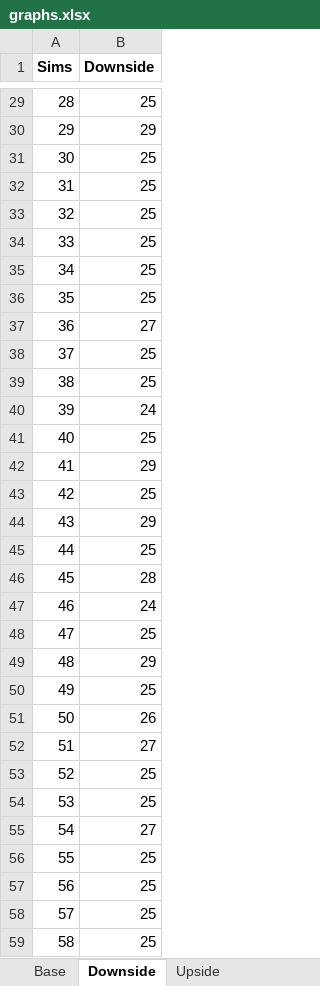
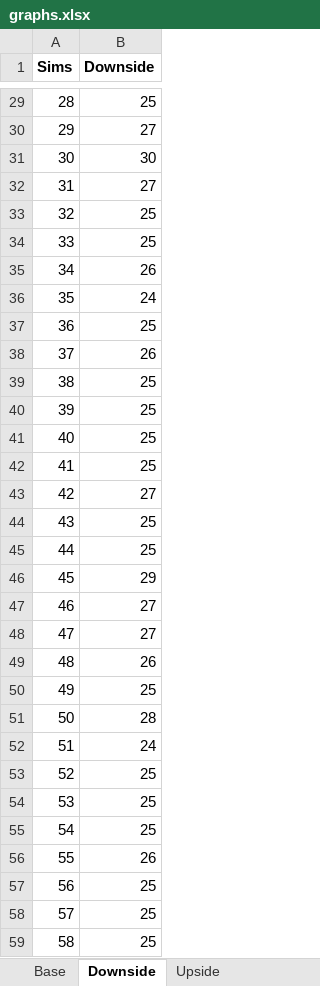
Before and after one commit to sdufays/Finance-Simulations-2023, an Excel workbook: graphs.xlsx, sheet Downside, drawn as a sheet; only a part is shown, gaps mark what is left out; values as stored, in another font and other column widths than the file's, no borders; charts and pictures not drawn; the diff covers the shown part only; the diff names each change by its address in the sheet, - before the commit and + after, or states it on an @@ line.

```diff
--- a/graphs.xlsx (sheet Downside)
+++ b/graphs.xlsx (sheet Downside)
-B30 (Downside): 29
+B30 (Downside): 27
-B31 (Downside): 25
+B31 (Downside): 30
-B32 (Downside): 25
+B32 (Downside): 27
-B35 (Downside): 25
+B35 (Downside): 26
-B36 (Downside): 25
+B36 (Downside): 24
-B37 (Downside): 27
+B37 (Downside): 25
-B38 (Downside): 25
+B38 (Downside): 26
-B40 (Downside): 24
+B40 (Downside): 25
-B42 (Downside): 29
+B42 (Downside): 25
-B43 (Downside): 25
+B43 (Downside): 27
-B44 (Downside): 29
+B44 (Downside): 25
-B46 (Downside): 28
+B46 (Downside): 29
-B47 (Downside): 24
+B47 (Downside): 27
-B48 (Downside): 25
+B48 (Downside): 27
-B49 (Downside): 29
+B49 (Downside): 26
-B51 (Downside): 26
+B51 (Downside): 28
-B52 (Downside): 27
+B52 (Downside): 24
-B55 (Downside): 27
+B55 (Downside): 25
-B56 (Downside): 25
+B56 (Downside): 26
```
Also changed, not shown: 34 edited cells elsewhere in this sheet, sheet Deal Call Months, sheet Upside, sheet Base, sheet WA Adv Rate, sheet Equity Yield, sheet Deal Call Months 2.0, 1 more sheet, charts or pictures, 1 other file.
